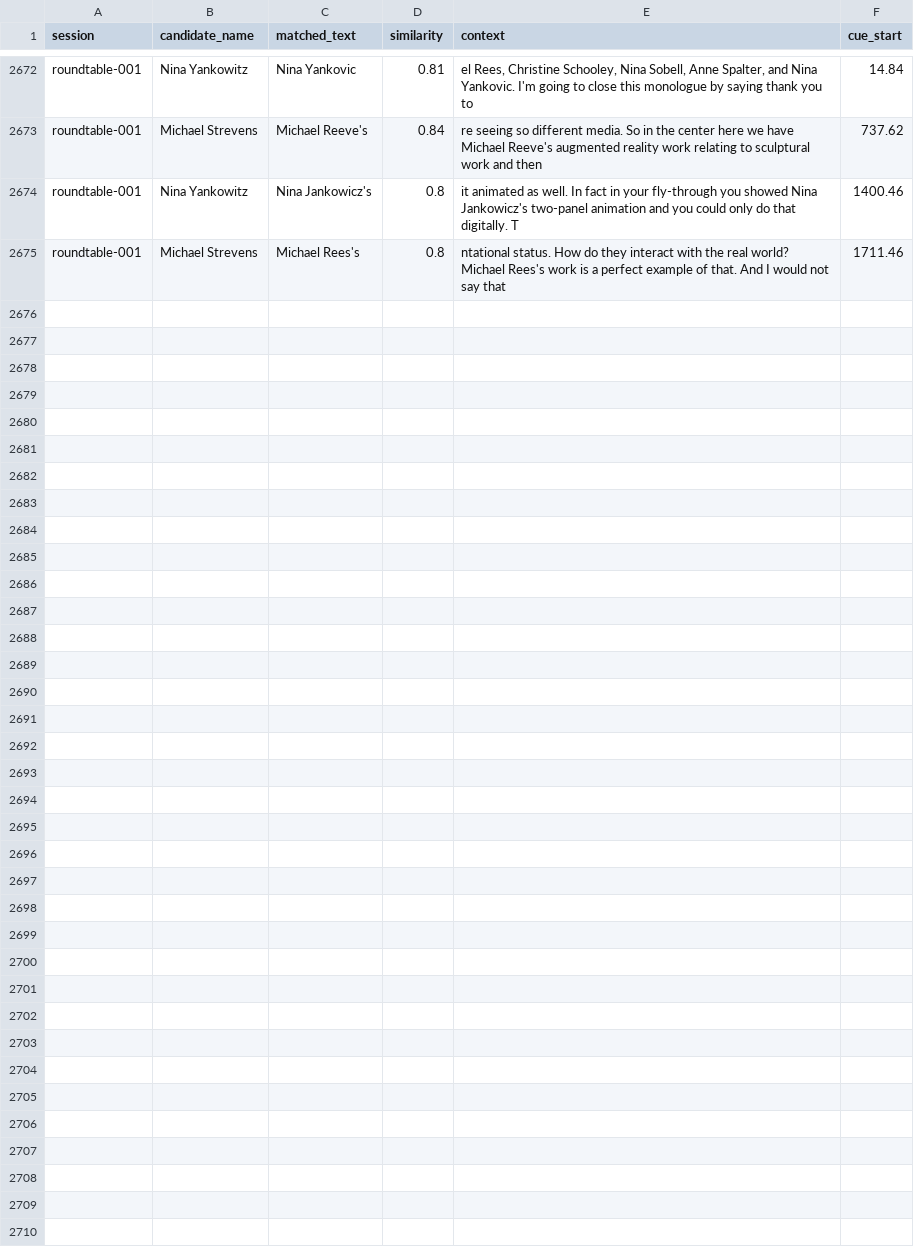
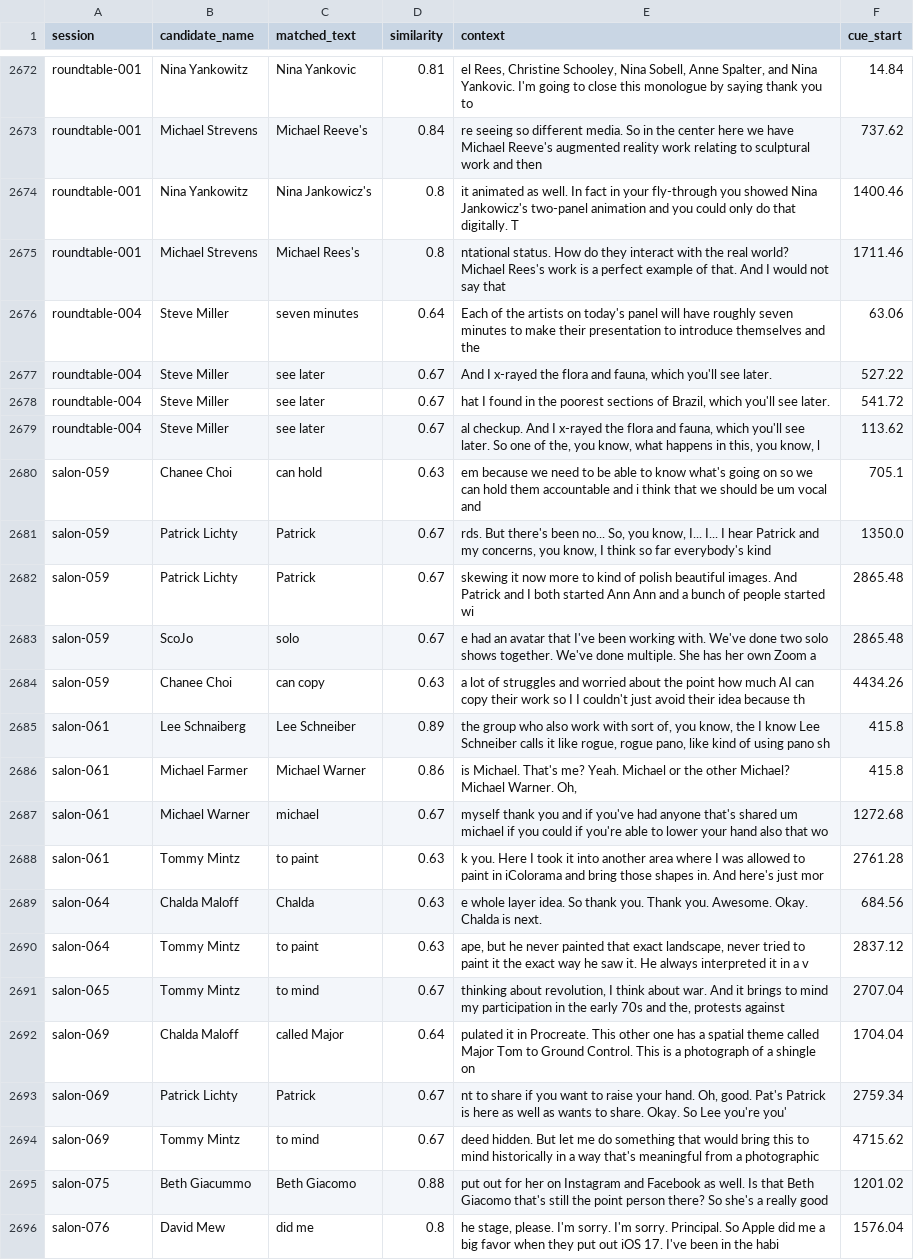
Before and after one commit to techspressionism/techspressionism-archive, a CSV file: review/name-candidates.csv, drawn as a sheet; only a part is shown, gaps mark what is left out.

```diff
--- a/review/name-candidates.csv
+++ b/review/name-candidates.csv
@@ -2675 +2675,22 @@ roundtable-001,Nina Yankowitz,Nina Jankowicz's,0.8,it animated as well. In fact
 roundtable-001,Michael Strevens,Michael Rees's,0.8,ntational status. How do they interact with the real world? Michael Rees's work is a perfect example of that. And I would not say that,1711.46
+roundtable-004,Steve Miller,seven minutes,0.64,Each of the artists on today's panel will have roughly seven minutes to make their presentation to introduce themselves and the ,63.06
+roundtable-004,Steve Miller,see later,0.67,"And I x-rayed the flora and fauna, which you'll see later.",527.22
+roundtable-004,Steve Miller,see later,0.67,"hat I found in the poorest sections of Brazil, which you'll see later.",541.72
+roundtable-004,Steve Miller,see later,0.67,"al checkup. And I x-rayed the flora and fauna, which you'll see later. So one of the, you know, what happens in this, you know, l",113.62
+salon-059,Chanee Choi,can hold,0.63,em because we need to be able to know what's going on so we can hold them accountable and i think that we should be um vocal and,705.1
+salon-059,Patrick Lichty,Patrick,0.67,"rds. But there's been no...  So, you know, I... I... I hear Patrick and my concerns, you know, I think so far everybody's kind ",1350.0
+salon-059,Patrick Lichty,Patrick,0.67,skewing it now more to kind of polish beautiful images. And Patrick and I both started Ann Ann and a bunch of people started wi,2865.48
+salon-059,ScoJo,solo,0.67,e had an avatar that I've been working with. We've done two solo shows together. We've done multiple. She has her own Zoom a,2865.48
+salon-059,Chanee Choi,can copy,0.63, a lot of struggles and worried about the point how much AI can copy their work so I I couldn't just avoid their idea because th,4434.26
+salon-061,Lee Schnaiberg,Lee Schneiber,0.89," the group who also work with sort of, you know, the I know Lee Schneiber calls it like rogue, rogue pano, like kind of using pano sh",415.8
+salon-061,Michael Farmer,Michael Warner,0.86," is Michael. That's me? Yeah. Michael or the other Michael? Michael Warner. Oh,",415.8
+salon-061,Michael Warner,michael,0.67, myself thank you and if you've had anyone that's shared um michael if you could if you're able to lower your hand also that wo,1272.68
+salon-061,Tommy Mintz,to paint,0.63,k you. Here I took it into another area where I was allowed to paint in iColorama and bring those shapes in. And here's just mor,2761.28
+salon-064,Chalda Maloff,Chalda,0.63,e whole layer idea. So thank you. Thank you. Awesome. Okay. Chalda is next.,684.56
+salon-064,Tommy Mintz,to paint,0.63,"ape, but he never painted that exact landscape, never tried to paint it the exact way he saw it. He always interpreted it in a v",2837.12
+salon-065,Tommy Mintz,to mind,0.67,"thinking about revolution, I think about war. And it brings to mind my participation in the early 70s and the, protests against",2707.04
+salon-069,Chalda Maloff,called Major,0.64,pulated it in Procreate. This other one has a spatial theme called Major Tom to Ground Control. This is a photograph of a shingle on,1704.04
+salon-069,Patrick Lichty,Patrick,0.67,"nt to share if you want to raise your hand. Oh, good. Pat's Patrick is here as well as wants to share. Okay. So Lee you're you'",2759.34
+salon-069,Tommy Mintz,to mind,0.67,deed hidden.  But let me do something that would bring this to mind historically in a way that's meaningful from a photographic,4715.62
+salon-075,Beth Giacummo,Beth Giacomo,0.88, put out for her on Instagram and Facebook as well. Is that Beth Giacomo that's still the point person there? So she's a really good,1201.02
+salon-076,David Mew,did me,0.8,"he stage, please. I'm sorry. I'm sorry. Principal. So Apple did me a big favor when they put out iOS 17. I've been in the habi",1576.04
```
Also changed, not shown: 15 other files.
